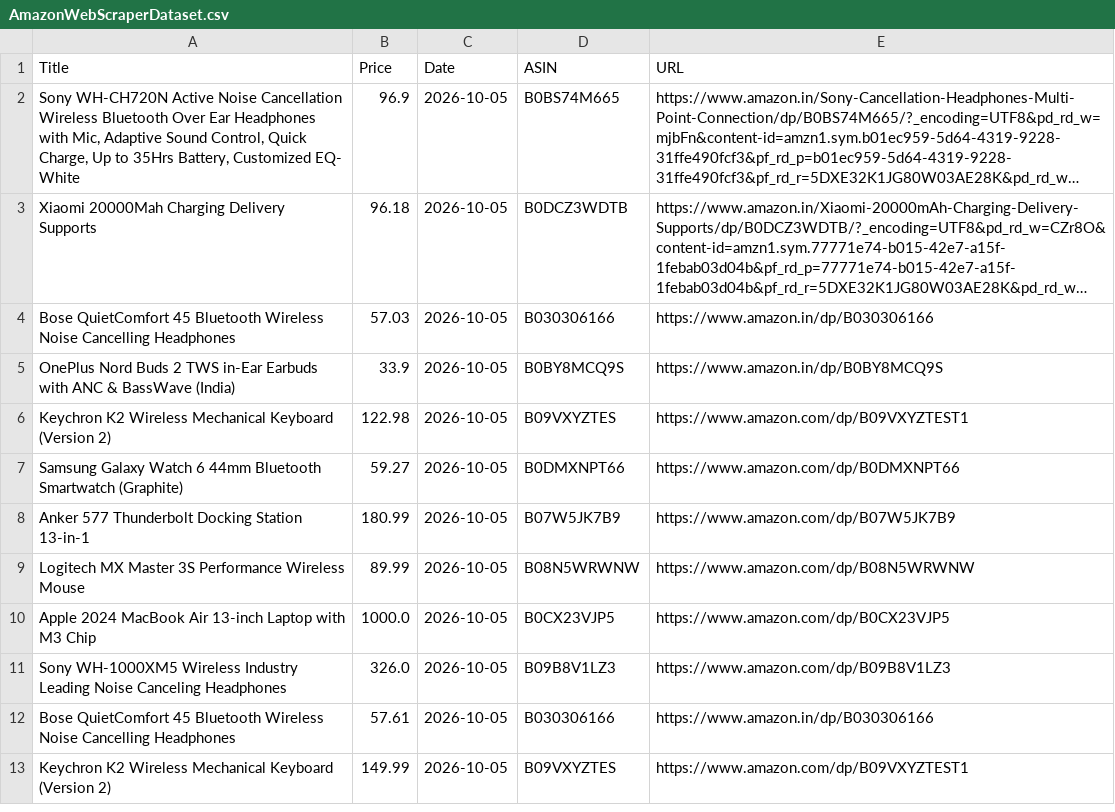
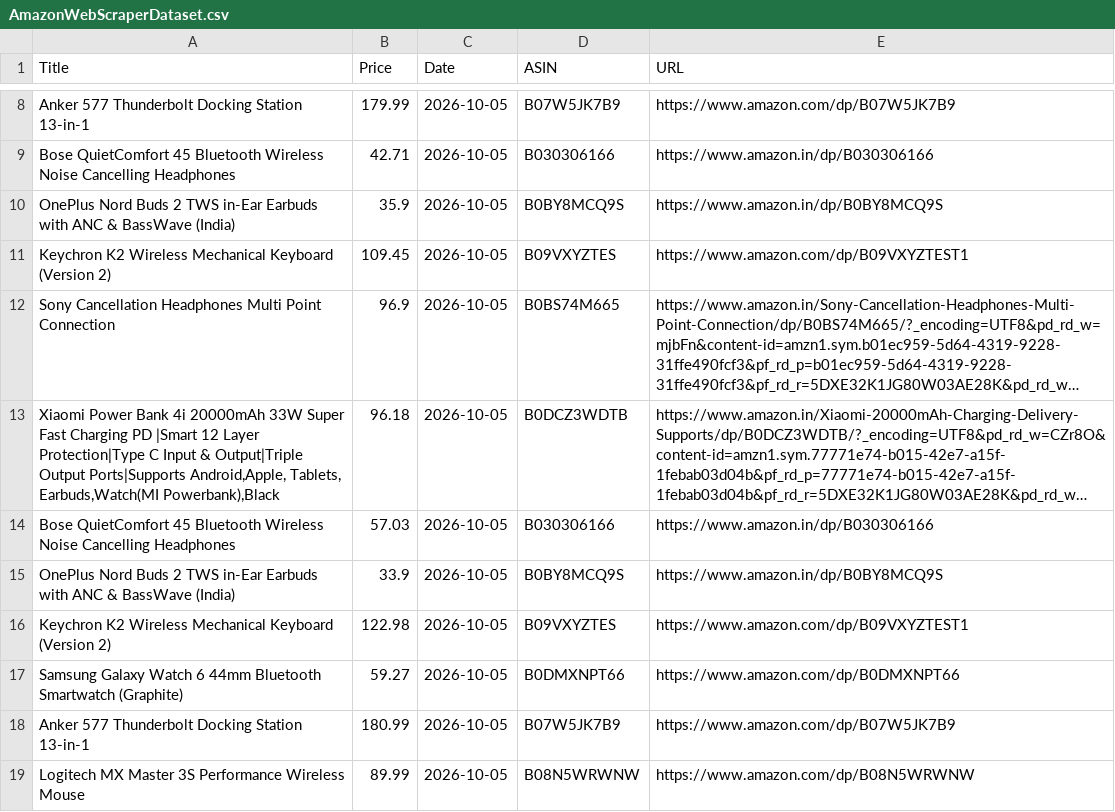
Before and after one commit to Jai-S-Ramani/PricePilot, a CSV file: AmazonWebScraperDataset.csv, drawn as a sheet; only a part is shown, gaps mark what is left out; the shorter side is filled out with more unchanged rows; long unchanged cells end in …; addresses are those after the commit; the diff covers the shown part only; the diff names each change by its address in the sheet, - before the commit and + after, or states it on an @@ line.

Commit message:
chore: save latest sweep dataset and tracker state before shutdown

```diff
--- a/AmazonWebScraperDataset.csv
+++ b/AmazonWebScraperDataset.csv
+row 8: Anker 577 Thunderbolt Docking Station 13-in-1 | 179.99 | 2026-10-05 | B07W5JK7B9 | https://www.amazon.com/dp/B07W5JK7B9
+row 9: Bose QuietComfort 45 Bluetooth Wireless Noise Cancelling Headphones | 42.71 | 2026-10-05 | B030306166 | https://www.amazon.in/dp/B030306166
+row 10: OnePlus Nord Buds 2 TWS in-Ear Earbuds with ANC & BassWave (India) | 35.9 | 2026-10-05 | B0BY8MCQ9S | https://www.amazon.in/dp/B0BY8MCQ9S
+row 11: Keychron K2 Wireless Mechanical Keyboard (Version 2) | 109.45 | 2026-10-05 | B09VXYZTES | https://www.amazon.com/dp/B09VXYZTEST1
-A12 (Title): Sony WH-CH720N Active Noise Cancellation Wireless Bluetooth Over Ear Headphones with Mic, Adaptive Sound Control, Quick Charge, Up to 35Hrs Battery, Customized EQ- White
+A12 (Title): Sony Cancellation Headphones Multi Point Connection
-A13 (Title): Xiaomi 20000Mah Charging Delivery Supports
+A13 (Title): Xiaomi Power Bank 4i 20000mAh 33W Super Fast Charging PD |Smart 12 Layer Protection|Type C Input & Output|Triple Output Ports|Supports Android,Apple, Tablets, Earbuds,Watch(MI Powerbank),Black
```
Also changed, not shown: 6 added rows and 44 edited cells elsewhere in this file, 1 other file.
